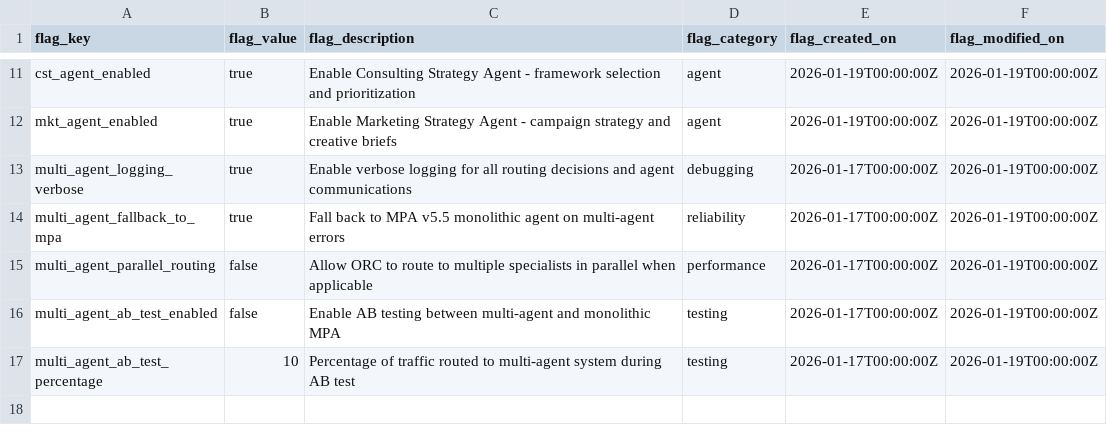
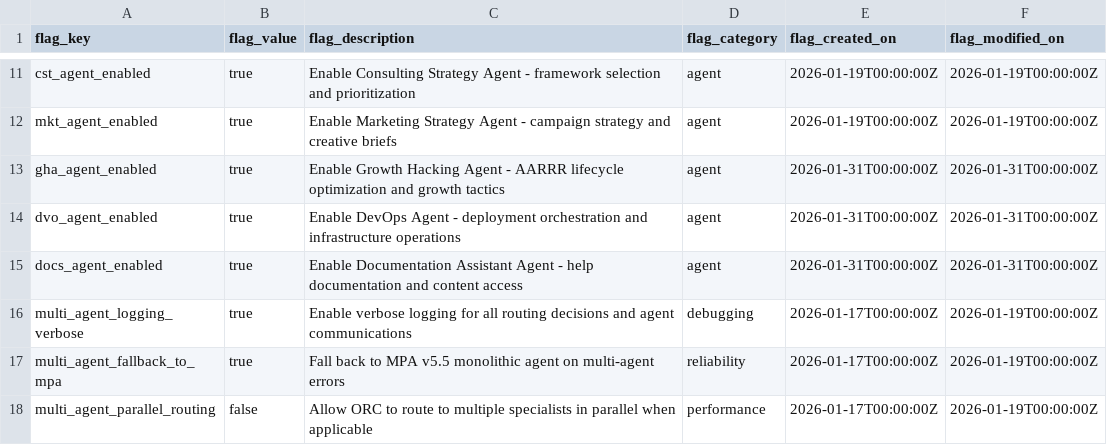
Before and after one commit to kevcofett/Kessel-Digital-Agent-Platform, a CSV file: release/v7.0/platform/eap/seed/feature_flags_multi_agent.csv, drawn as a sheet; only a part is shown, gaps mark what is left out; the shorter side is filled out with more unchanged rows; the diff names each change by its address in the sheet, - before the commit and + after, or states it on an @@ line.

```diff
--- a/release/v7.0/platform/eap/seed/feature_flags_multi_agent.csv
+++ b/release/v7.0/platform/eap/seed/feature_flags_multi_agent.csv
+row 13: gha_agent_enabled | true | Enable Growth Hacking Agent - AARRR lifecycle optimization and growth tactics | agent | 2026-01-31T00:00:00Z | 2026-01-31T00:00:00Z
+row 14: dvo_agent_enabled | true | Enable DevOps Agent - deployment orchestration and infrastructure operations | agent | 2026-01-31T00:00:00Z | 2026-01-31T00:00:00Z
+row 15: docs_agent_enabled | true | Enable Documentation Assistant Agent - help documentation and content access | agent | 2026-01-31T00:00:00Z | 2026-01-31T00:00:00Z
```
Also changed, not shown: release/v7.0/platform/dataverse/agent_capabilities.csv, 33 other files.
